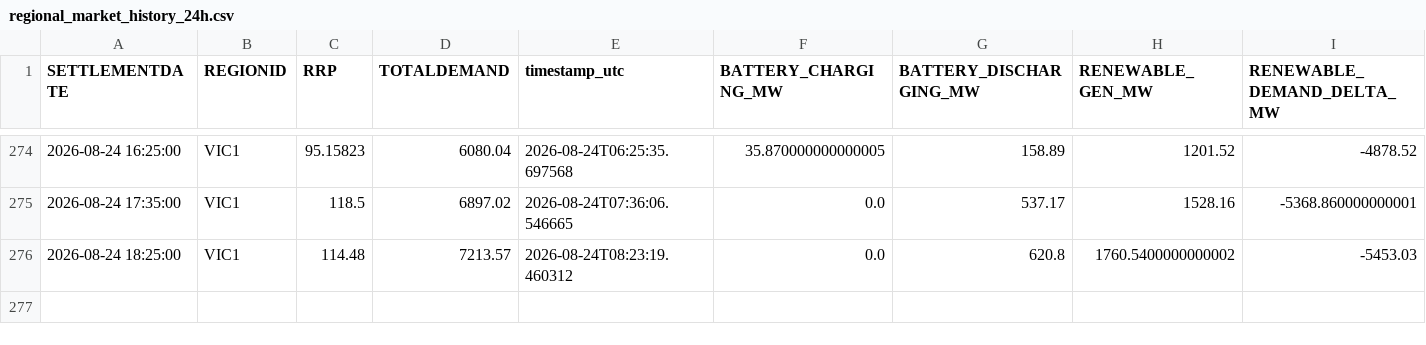
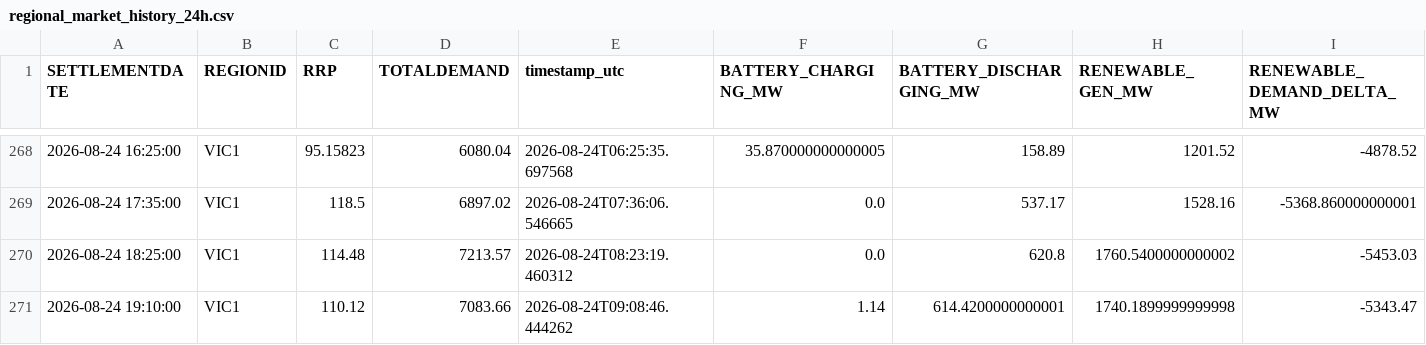
Before and after one commit to rshaw13/au_bess_map, a CSV file: data/regional_market_history_24h.csv, drawn as a sheet; only a part is shown, gaps mark what is left out; the diff covers the shown part only; the diff names each change by its address in the sheet, - before the commit and + after, or states it on an @@ line.

```diff
--- a/data/regional_market_history_24h.csv
+++ b/data/regional_market_history_24h.csv
+row 271: 2026-08-24 19:10:00 | VIC1 | 110.12 | 7083.66 | 2026-08-24T09:08:46.444262 | 1.14 | 614.4200000000001 | 1740.1899999999998 | -5343.47
```
Also changed, not shown: 4 added rows, 10 removed rows and 2 edited cells elsewhere in this file, data/latest_bess_data.csv, data/latest_regional_market_data.csv, 1 other file.
